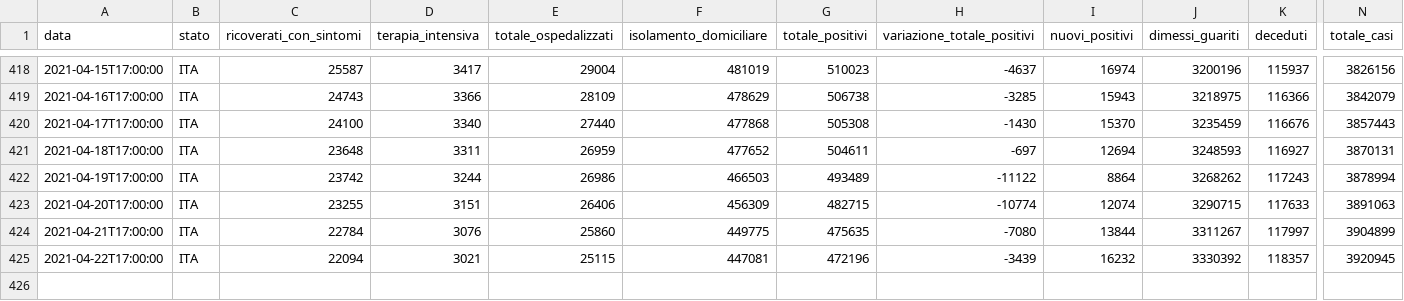
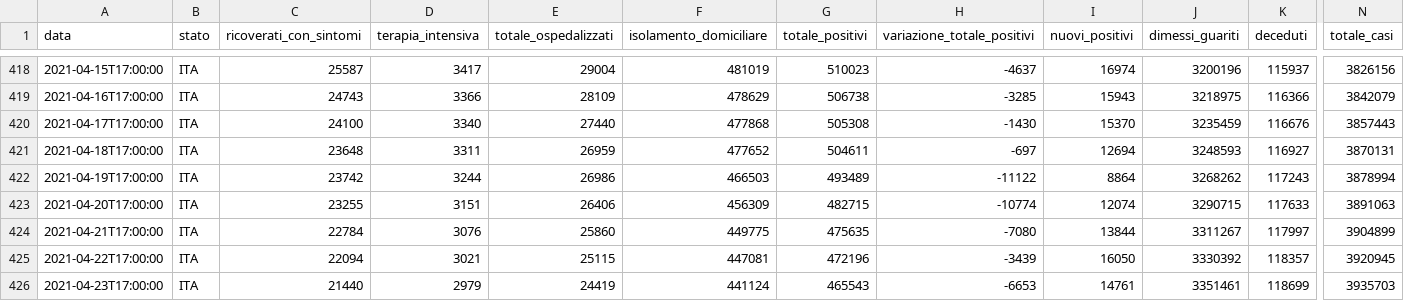
Before and after one commit to iosand71/covid19, a CSV file: data/covid19-italia.csv, drawn as a sheet; only a part is shown, gaps mark what is left out; rows hold the shown columns only; the diff names each change by its address in the sheet, - before the commit and + after, or states it on an @@ line.

```diff
--- a/data/covid19-italia.csv
+++ b/data/covid19-italia.csv
-I425 (nuovi_positivi): 16232
+I425 (nuovi_positivi): 16050
+row 426: 2021-04-23T17:00:00 | ITA | 21440 | 2979 | 24419 | 441124 | 465543 | -6653 | 14761 | 3351461 | 118699 | 3935703
```
Also changed, not shown: 1 other file.
